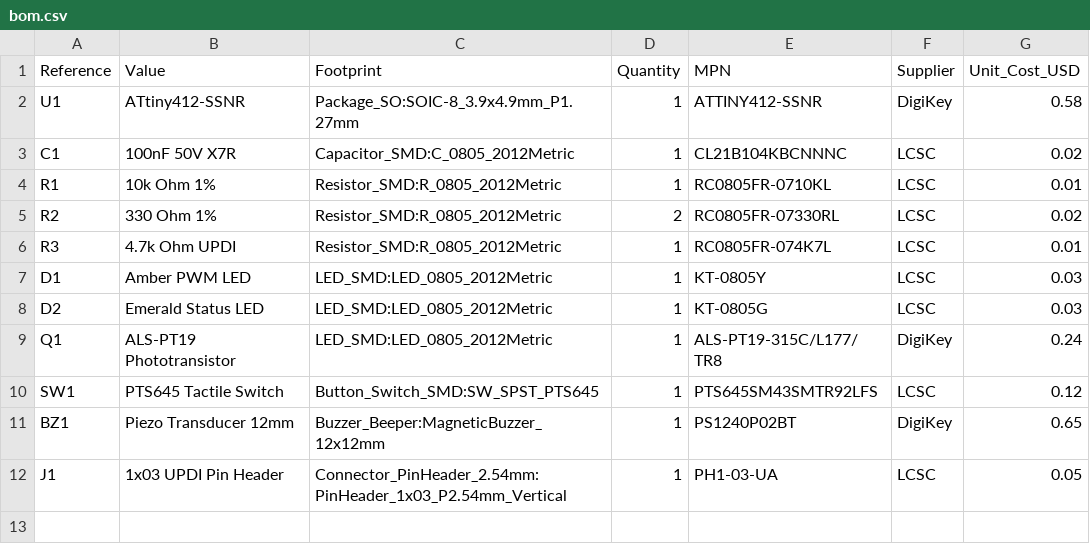
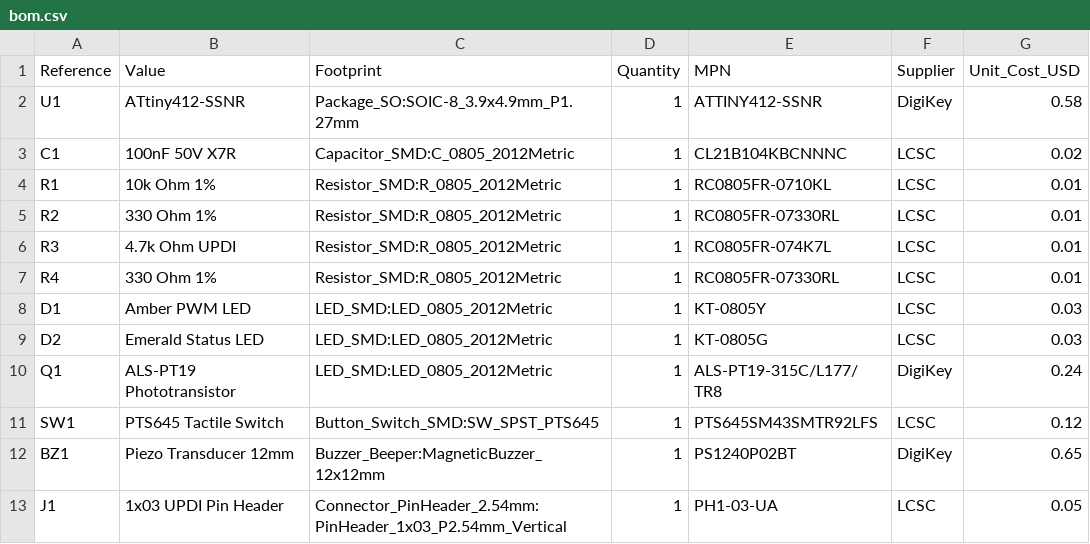
Before and after one commit to draarivpatel-ui/attiny412-pulsenode, a CSV file: bom.csv, drawn as a sheet.

```diff
--- a/bom.csv
+++ b/bom.csv
@@ -4,4 +4,5 @@ C1,100nF 50V X7R,Capacitor_SMD:C_0805_2012Metric,1,CL21B104KBCNNNC,LCSC,0.02
 R1,10k Ohm 1%,Resistor_SMD:R_0805_2012Metric,1,RC0805FR-0710KL,LCSC,0.01
-R2,330 Ohm 1%,Resistor_SMD:R_0805_2012Metric,2,RC0805FR-07330RL,LCSC,0.02
+R2,330 Ohm 1%,Resistor_SMD:R_0805_2012Metric,1,RC0805FR-07330RL,LCSC,0.01
 R3,4.7k Ohm UPDI,Resistor_SMD:R_0805_2012Metric,1,RC0805FR-074K7L,LCSC,0.01
+R4,330 Ohm 1%,Resistor_SMD:R_0805_2012Metric,1,RC0805FR-07330RL,LCSC,0.01
 D1,Amber PWM LED,LED_SMD:LED_0805_2012Metric,1,KT-0805Y,LCSC,0.03
```
Also changed, not shown: 29 other files.
